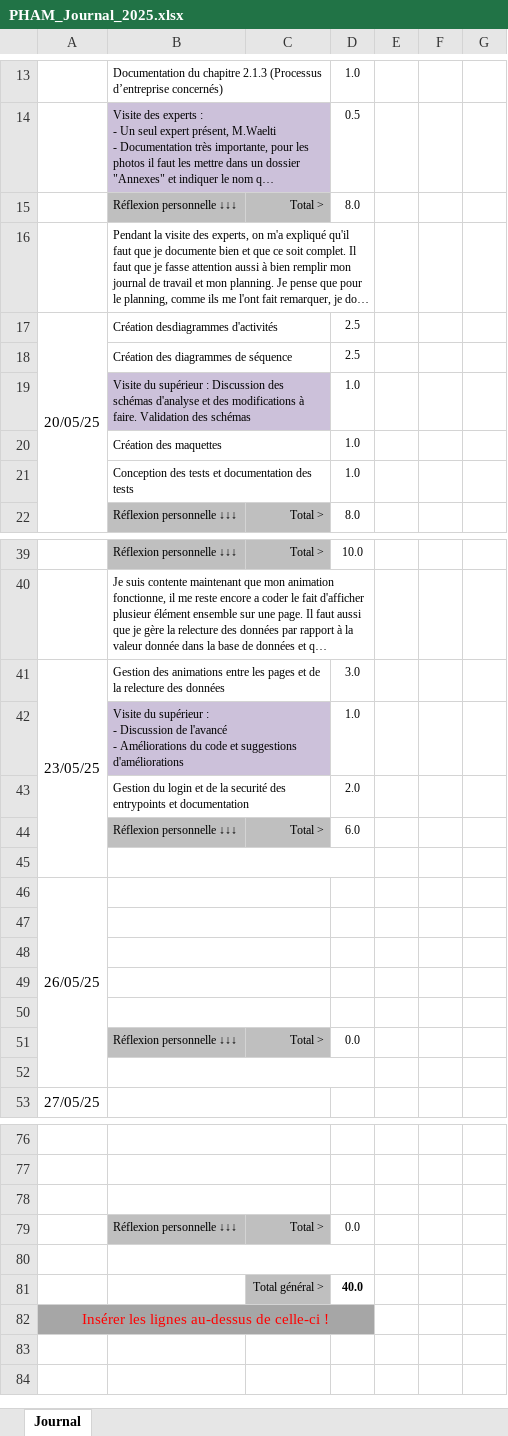
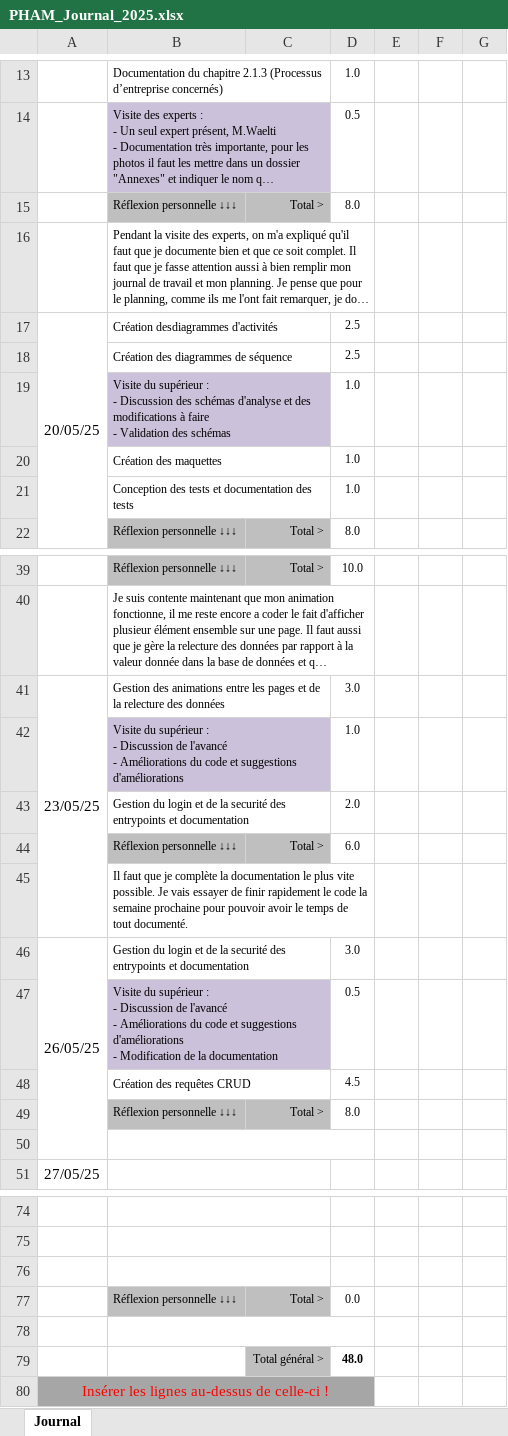
Before and after one commit to estpha/webmenu, an Excel workbook: docs/PHAM_Journal_2025.xlsx, sheet Journal, drawn as a sheet; only a part is shown, gaps mark what is left out; long unchanged cells end in …; values as stored, in another font and other column widths than the file's, no borders; conditional formats not drawn; removed rows and columns are numbered as before the commit, all else as after; ↵ is a line break in a cell; the diff names each change by its address in the sheet, - before the commit and + after, or states it on an @@ line.

```diff
--- a/docs/PHAM_Journal_2025.xlsx (sheet Journal)
+++ b/docs/PHAM_Journal_2025.xlsx (sheet Journal)
-B19: …supérieur : Discussion des schémas d'analyse et des modifications à faire. Validation des…
+B19: …supérieur : ↵ - Discussion des schémas d'analyse et des modifications à faire ↵ - Validation des…
-B45: (empty)
+B45: Il faut que je complète la documentation le plus vite possible. Je vais essayer de finir rapidement le code la semaine prochaine pour pouvoir avoir le temps de tout documenté.
-B46: (empty)
+B46: Gestion du login et de la securité des entrypoints et documentation
-D46: (empty)
+D46: 3.0
-row 47: (empty)
+row 47:  | Visite du supérieur : ↵ - Discussion de l'avancé ↵ - Améliorations du code et suggestions d'améliorations ↵ - Modification de la documentation |  | 0.5
-B47:C47 fill: none
+B47:C47 fill: #CCC1DA
-row 48: (empty)
+row 48:  | Création des requêtes CRUD |  | 4.5
-row 49: (empty)
+row 49:  | Réflexion personnelle ↓↓↓ | Total > | 8.0
-B49:C49 fill: none
+B49:C49 fill: #BFBFBF
-B49:C49 merged
-row 50: (empty)
-row 51:  | Réflexion personnelle ↓↓↓ | Total > | 0.0
-D79: 40.0
+D79: 48.0
```
Also changed, not shown: formulas that keep their value, docs/PHAM_Planning_2025_.xlsx, 42 other files.
